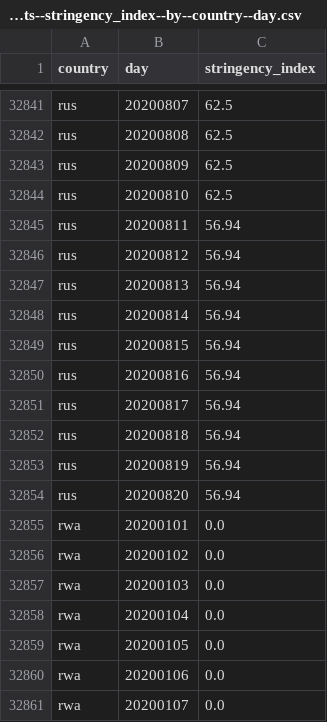
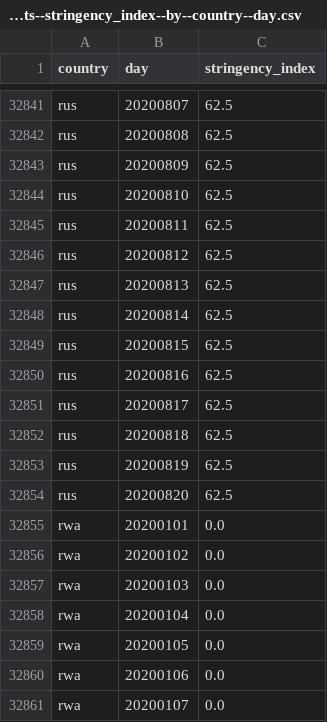
Before and after one commit to open-numbers/ddf--oxford--covid_government_response, a CSV file: ddf--datapoints--stringency_index--by--country--day.csv, drawn as a sheet; only a part is shown, gaps mark what is left out.

```diff
--- a/ddf--datapoints--stringency_index--by--country--day.csv
+++ b/ddf--datapoints--stringency_index--by--country--day.csv
@@ -32844,12 +32844,12 @@ rus,20200809,62.5
 rus,20200810,62.5
-rus,20200811,56.94
-rus,20200812,56.94
-rus,20200813,56.94
-rus,20200814,56.94
-rus,20200815,56.94
-rus,20200816,56.94
-rus,20200817,56.94
-rus,20200818,56.94
-rus,20200819,56.94
-rus,20200820,56.94
+rus,20200811,62.5
+rus,20200812,62.5
+rus,20200813,62.5
+rus,20200814,62.5
+rus,20200815,62.5
+rus,20200816,62.5
+rus,20200817,62.5
+rus,20200818,62.5
+rus,20200819,62.5
+rus,20200820,62.5
 rwa,20200101,0.0
```
Also changed, not shown: ddf--datapoints--c1_flag--by--country--day.csv, ddf--datapoints--c1_school_closing--by--country--day.csv, 8 other files.
